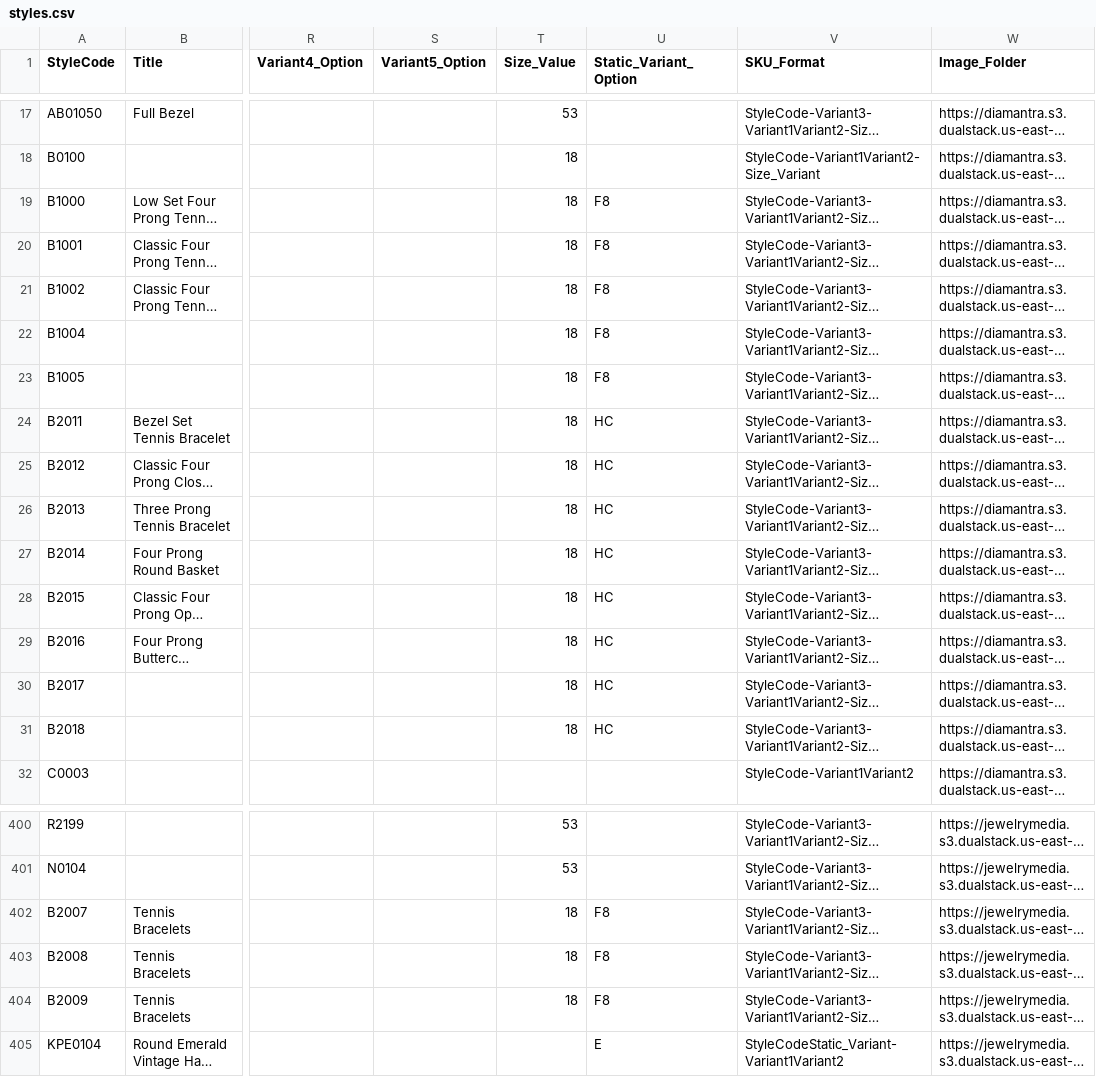
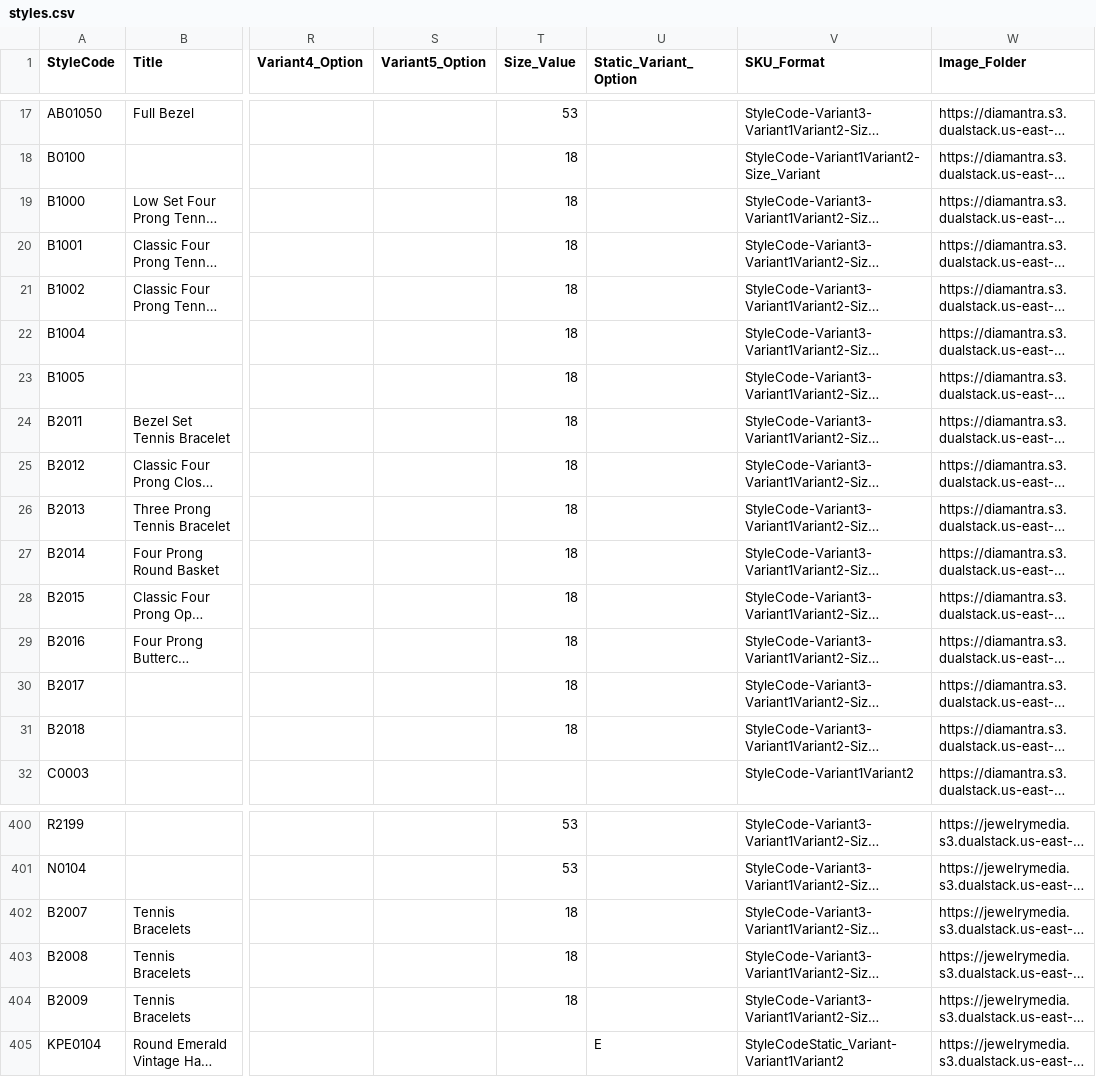
Before and after one commit to niravpmehta/jewelry-data, a CSV file: styles.csv, drawn as a sheet; only a part is shown, gaps mark what is left out; long unchanged cells end in …; the diff names each change by its address in the sheet, - before the commit and + after, or states it on an @@ line.

Commit message:
Sync styles.csv

```diff
--- a/styles.csv
+++ b/styles.csv
-U19:U23 (Static_Variant_Option): F8
+U19:U23 (Static_Variant_Option): (empty)
-U24:U31 (Static_Variant_Option): HC
+U24:U31 (Static_Variant_Option): (empty)
-U402:U404 (Static_Variant_Option): F8
+U402:U404 (Static_Variant_Option): (empty)
```
